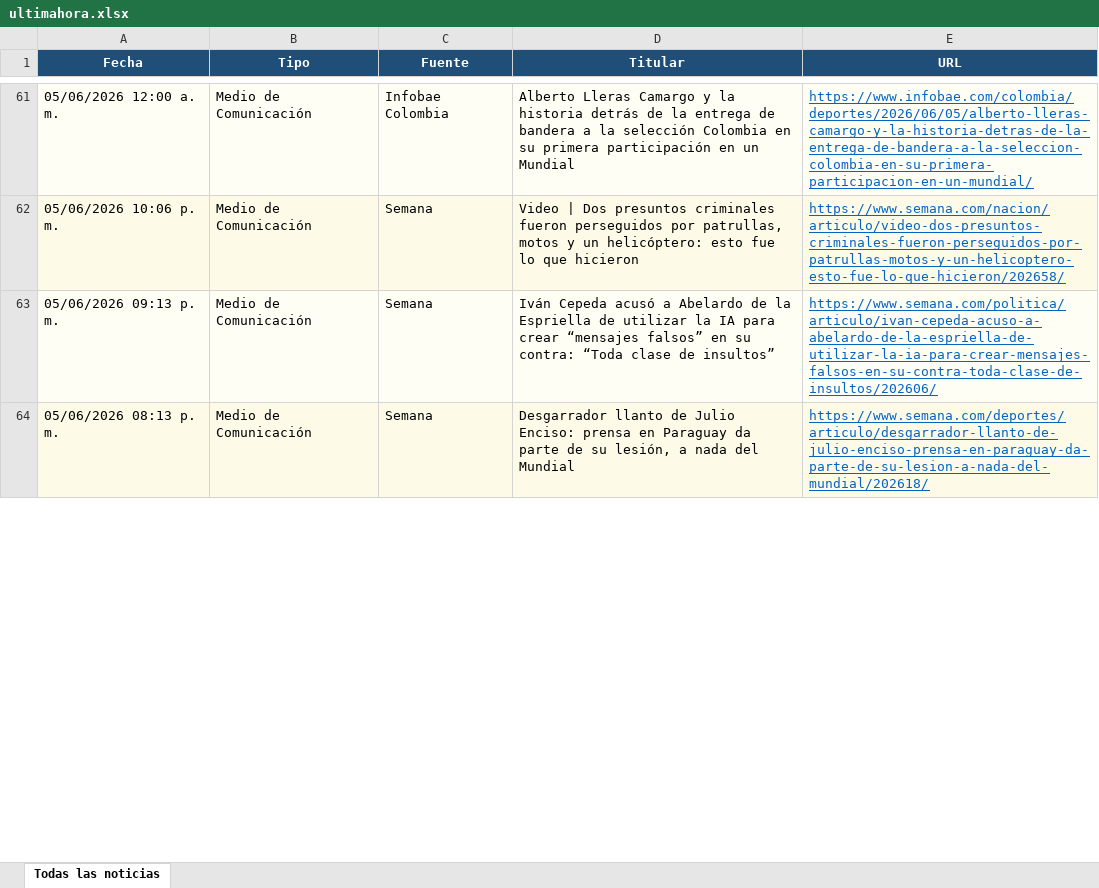
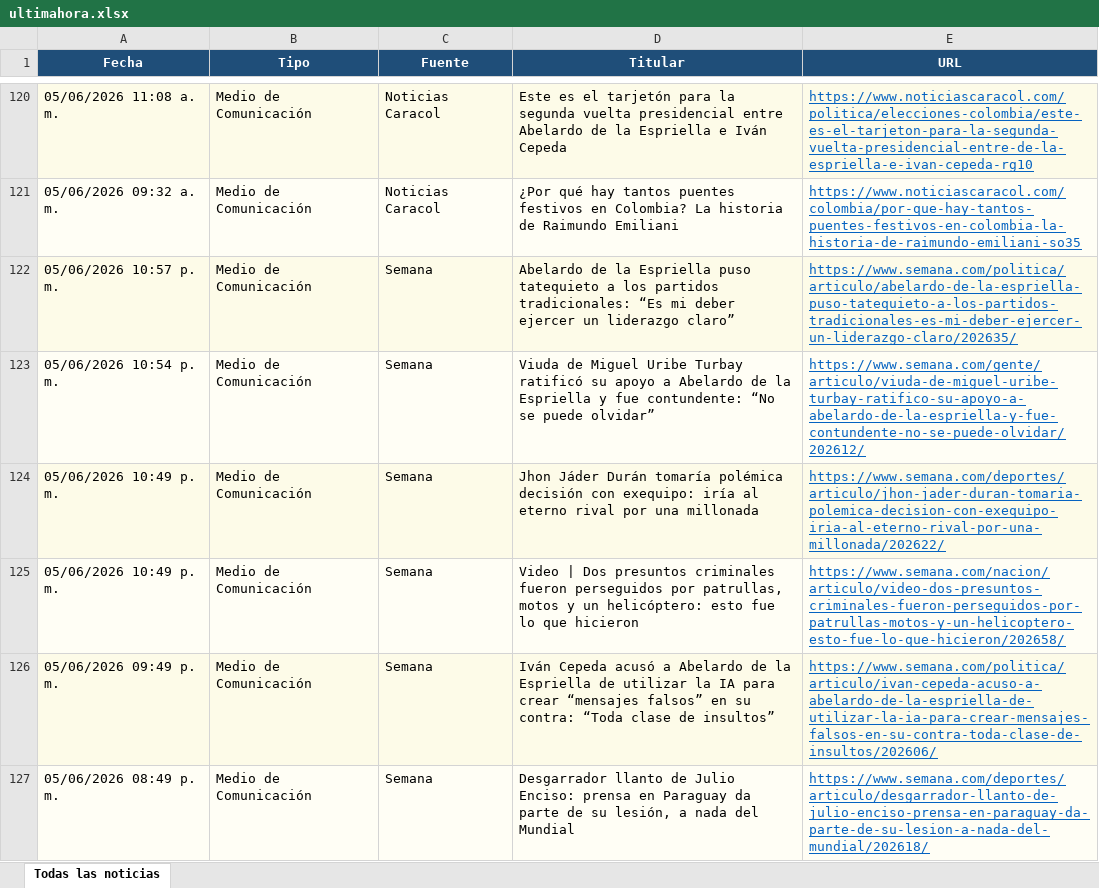
Before and after one commit to kevin961312/UltimaHora, an Excel workbook: docs/ultimahora.xlsx, sheet Todas las noticias, drawn as a sheet; only a part is shown, gaps mark what is left out; values as stored, in another font and other column widths than the file's, no borders; addresses are those after the commit; the diff covers the shown part only; the diff names each change by its address in the sheet, - before the commit and + after, or states it on an @@ line.

```diff
--- a/docs/ultimahora.xlsx (sheet Todas las noticias)
+++ b/docs/ultimahora.xlsx (sheet Todas las noticias)
-A120 (Fecha): 05/06/2026 12:00 a. m.
+A120 (Fecha): 05/06/2026 11:08 a. m.
-C120 (Fuente): Infobae Colombia
+C120 (Fuente): Noticias Caracol
-D120 (Titular): Alberto Lleras Camargo y la historia detrás de la entrega de bandera a la selección Colombia en su primera participación en un Mundial
+D120 (Titular): Este es el tarjetón para la segunda vuelta presidencial entre Abelardo de la Espriella e Iván Cepeda
-E120 (URL): https://www.infobae.com/colombia/deportes/2026/06/05/alberto-lleras-camargo-y-la-historia-detras-de-la-entrega-de-bandera-a-la-seleccion-colombia-en-su-primera-participacion-en-un-mundial/
+E120 (URL): https://www.noticiascaracol.com/politica/elecciones-colombia/este-es-el-tarjeton-para-la-segunda-vuelta-presidencial-entre-de-la-espriella-e-ivan-cepeda-rg10
@@ row 156 moved to row 121: 05/06/2026 09:32 a. m. @@
+row 122: 05/06/2026 10:57 p. m. | Medio de Comunicación | Semana | Abelardo de la Espriella puso tatequieto a los partidos tradicionales: “Es mi deber ejercer un liderazgo claro” | https://www.semana.com/politica/articulo/abelardo-de-la-espriella-puso-tatequieto-a-los-partidos-tradicionales-es-mi-deber-ejercer-un-liderazgo-claro/202635/
+row 123: 05/06/2026 10:54 p. m. | Medio de Comunicación | Semana | Viuda de Miguel Uribe Turbay ratificó su apoyo a Abelardo de la Espriella y fue contundente: “No se puede olvidar” | https://www.semana.com/gente/articulo/viuda-de-miguel-uribe-turbay-ratifico-su-apoyo-a-abelardo-de-la-espriella-y-fue-contundente-no-se-puede-olvidar/202612/
+row 124: 05/06/2026 10:49 p. m. | Medio de Comunicación | Semana | Jhon Jáder Durán tomaría polémica decisión con exequipo: iría al eterno rival por una millonada | https://www.semana.com/deportes/articulo/jhon-jader-duran-tomaria-polemica-decision-con-exequipo-iria-al-eterno-rival-por-una-millonada/202622/
-A125 (Fecha): 05/06/2026 10:06 p. m.
+A125 (Fecha): 05/06/2026 10:49 p. m.
-A126 (Fecha): 05/06/2026 09:13 p. m.
+A126 (Fecha): 05/06/2026 09:49 p. m.
-A127 (Fecha): 05/06/2026 08:13 p. m.
+A127 (Fecha): 05/06/2026 08:49 p. m.
```
Also changed, not shown: 87 added rows, 61 removed rows, 33 moved rows and 104 edited cells elsewhere in this sheet, 1 other file.
